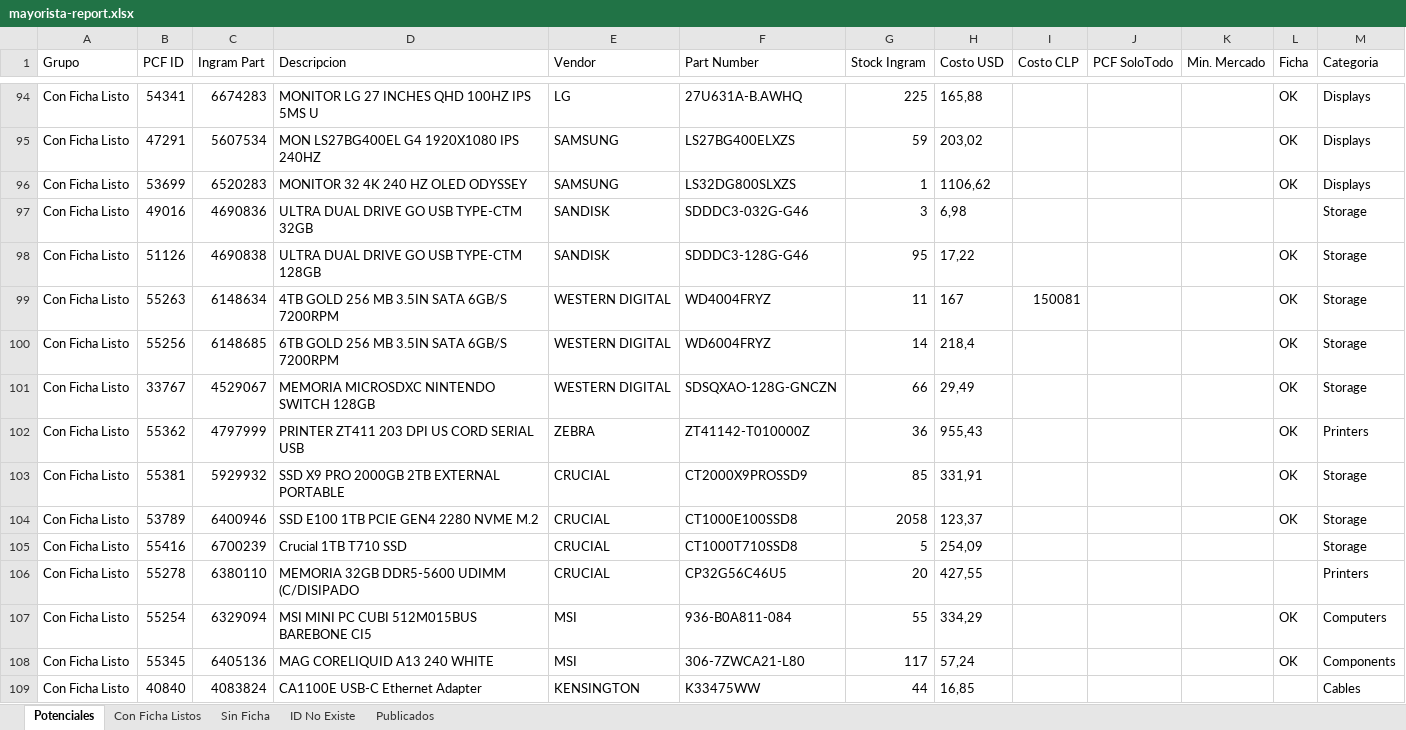
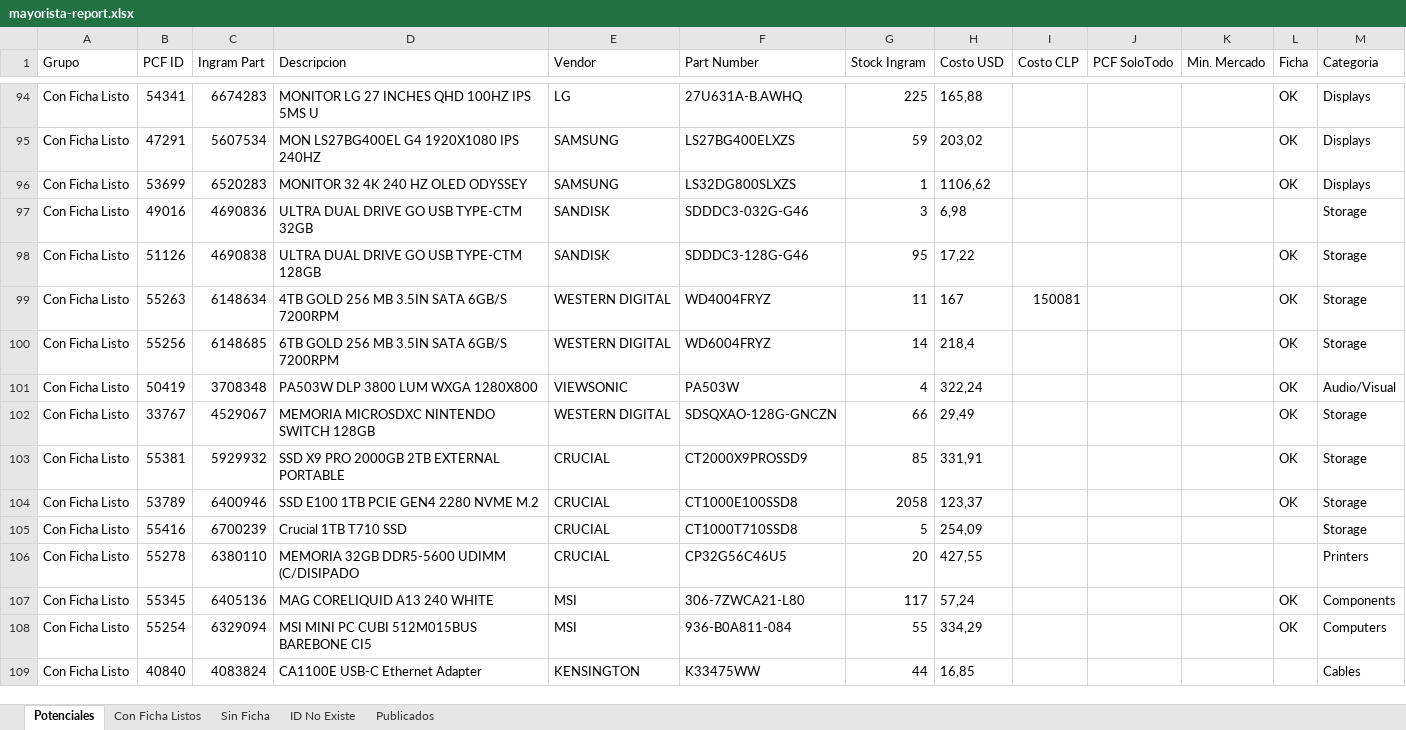
Before and after one commit to aincatoni/pcfactory-monitor-mayoristas, an Excel workbook: mayorista-report.xlsx, sheet Potenciales, drawn as a sheet; only a part is shown, gaps mark what is left out; values as stored, in another font and other column widths than the file's, no borders; removed rows and columns are numbered as before the commit, all else as after; the diff covers the shown part only; the diff names each change by its address in the sheet, - before the commit and + after, or states it on an @@ line.

```diff
--- a/mayorista-report.xlsx (sheet Potenciales)
+++ b/mayorista-report.xlsx (sheet Potenciales)
+row 101: Con Ficha Listo | 50419 | 3708348 | PA503W DLP 3800 LUM WXGA 1280X800 | VIEWSONIC | PA503W | 4 | 322,24 |  |  |  | OK | Audio/Visual
-row 102: Con Ficha Listo | 55362 | 4797999 | PRINTER ZT411 203 DPI US CORD SERIAL USB | ZEBRA | ZT41142-T010000Z | 36 | 955,43 |  |  |  | OK | Printers
@@ row 108 moved to row 107: Con Ficha Listo @@
```
Also changed, not shown: 2 added rows, 2 removed rows, 25 moved rows and 6 edited cells elsewhere in this sheet, sheet Publicados, sheet Con Ficha Listos, sheet ID No Existe, 2 other files.
